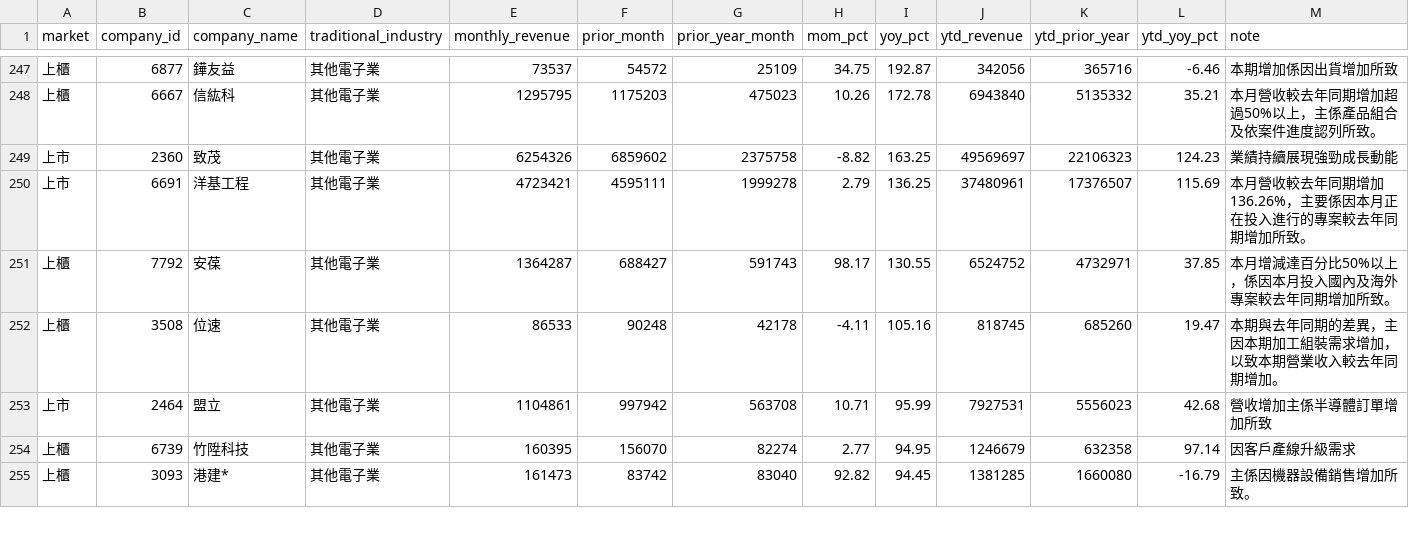
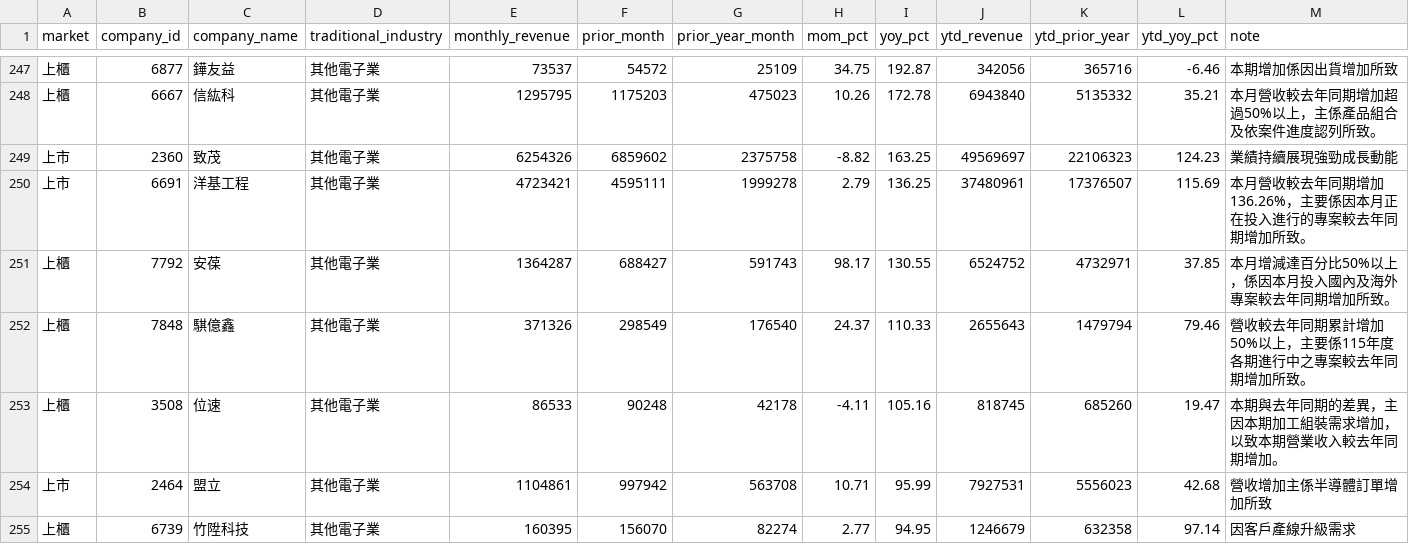
Before and after one commit to fdz5ndkv2w-commits/monthly-revenue-notifier, a CSV file: reports/115_10/all-companies.csv, drawn as a sheet; only a part is shown, gaps mark what is left out; the shorter side is filled out with more unchanged rows; rows hold the shown columns only; the diff names each change by its address in the sheet, - before the commit and + after, or states it on an @@ line.

```diff
--- a/reports/115_10/all-companies.csv
+++ b/reports/115_10/all-companies.csv
+row 252: 上櫃 | 7848 | 騏億鑫 | 其他電子業 | 371326 | 298549 | 176540 | 24.37 | 110.33 | 2655643 | 1479794 | 79.46 | 營收較去年同期累計增加50%以上，主要係115年度各期進行中之專案較去年同期增加所致。
```
Also changed, not shown: 4 other files.
